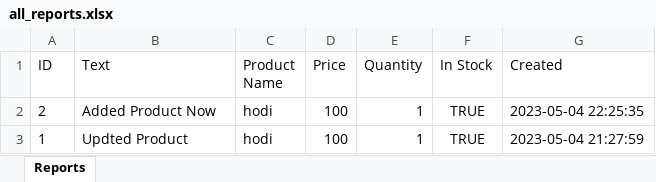
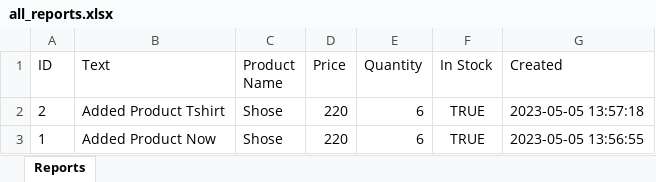
Before and after one commit to mohalaa7220/safari_project, an Excel workbook: static/all_reports.xlsx, sheet Reports, drawn as a sheet; values as stored, in another font and other column widths than the file's, no borders; the diff names each change by its address in the sheet, - before the commit and + after, or states it on an @@ line.

```diff
--- a/static/all_reports.xlsx (sheet Reports)
+++ b/static/all_reports.xlsx (sheet Reports)
-B2 (Text): Added Product Now
+B2 (Text): Added Product Tshirt
-C2:C3 (Product Name): hodi
+C2:C3 (Product Name): Shose
-D2:D3 (Price): 100
+D2:D3 (Price): 220
-E2:E3 (Quantity): 1
+E2:E3 (Quantity): 6
-G2 (Created): 2023-05-04 22:25:35
+G2 (Created): 2023-05-05 13:57:18
-B3 (Text): Updted Product
+B3 (Text): Added Product Now
-G3 (Created): 2023-05-04 21:27:59
+G3 (Created): 2023-05-05 13:56:55
```
Also changed, not shown: 2 other files.
